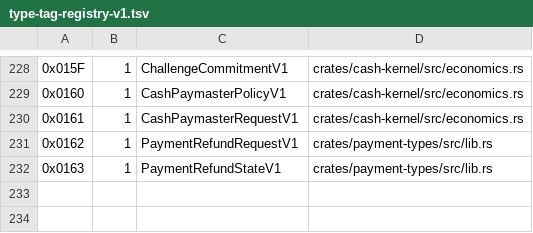
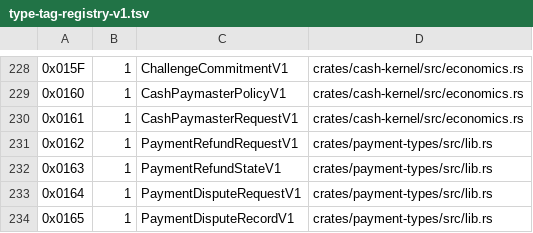
Before and after one commit to advatar/ActiveChain, a TSV file: testing/type-tag-registry-v1.tsv, drawn as a sheet; only a part is shown, gaps mark what is left out; the diff names each change by its address in the sheet, - before the commit and + after, or states it on an @@ line.

Commit message:
ActiveBridge: separate dispute finality (#481)

```diff
--- a/testing/type-tag-registry-v1.tsv
+++ b/testing/type-tag-registry-v1.tsv
+row 233: 0x0164 | 1 | PaymentDisputeRequestV1 | crates/payment-types/src/lib.rs
+row 234: 0x0165 | 1 | PaymentDisputeRecordV1 | crates/payment-types/src/lib.rs
```
Also changed, not shown: 2 other files.
